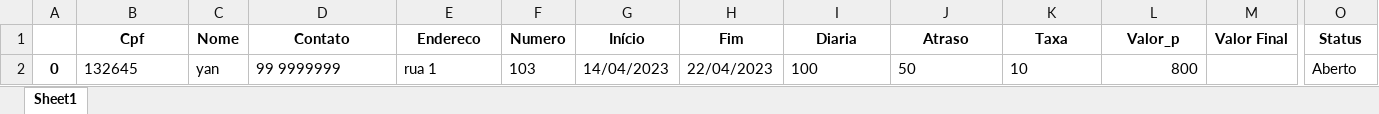
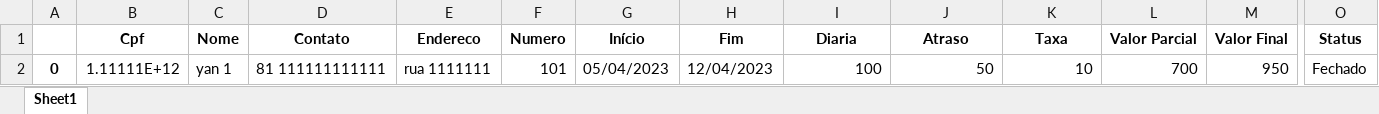
Before and after one commit to YanSiqueira/Lab.Prog.1, an Excel workbook: Files/aluguel.xlsx, sheet Sheet1, drawn as a sheet; only a part is shown, gaps mark what is left out; values as stored, in another font and other column widths than the file's, no borders; the diff names each change by its address in the sheet, - before the commit and + after, or states it on an @@ line.

Commit message:
concluir aluguel

```diff
--- a/Files/aluguel.xlsx (sheet Sheet1)
+++ b/Files/aluguel.xlsx (sheet Sheet1)
-L1: Valor_p
+L1: Valor Parcial
-B2 (Cpf): 132645
+B2 (Cpf): 1.11111E+12
-C2 (Nome): yan
+C2 (Nome): yan 1
-D2 (Contato): 99 9999999
+D2 (Contato): 81 111111111111
-E2 (Endereco): rua 1
+E2 (Endereco): rua 1111111
-F2 (Numero): 103
+F2 (Numero): 101
-G2 (Início): 14/04/2023
+G2 (Início): 05/04/2023
-H2 (Fim): 22/04/2023
+H2 (Fim): 12/04/2023
-I2:K2 alignment: left
+I2:K2 alignment: right
-L2 (Valor Parcial): 800
+L2 (Valor Parcial): 700
-M2 (Valor Final): (empty)
+M2 (Valor Final): 950
-O2 (Status): Aberto
+O2 (Status): Fechado
```
Also changed, not shown: 2 other files.
